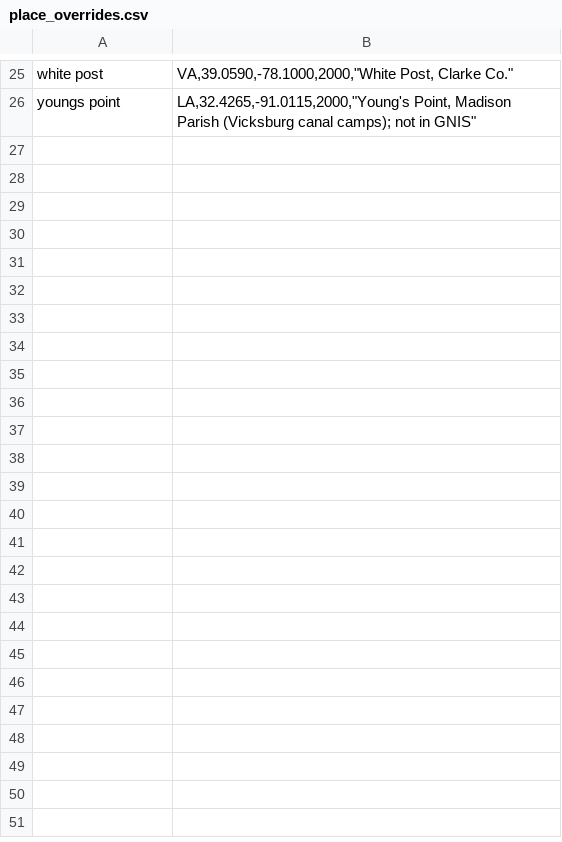
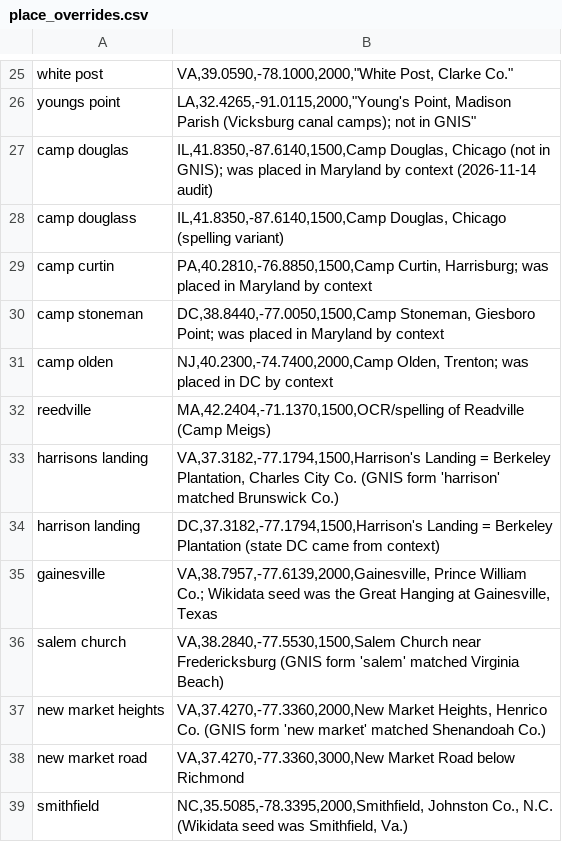
Before and after one commit to petertuuk/civil_war_viewer, a CSV file: data/places/place_overrides.csv, drawn as a sheet; only a part is shown, gaps mark what is left out.

Commit message:
more fixes to data pipeline after doing spot checks

```diff
--- a/data/places/place_overrides.csv
+++ b/data/places/place_overrides.csv
@@ -26 +26,14 @@ white post|VA,39.0590,-78.1000,2000,"White Post, Clarke Co."
 youngs point|LA,32.4265,-91.0115,2000,"Young's Point, Madison Parish (Vicksburg canal camps); not in GNIS"
+camp douglas|IL,41.8350,-87.6140,1500,Camp Douglas, Chicago (not in GNIS); was placed in Maryland by context (2026-11-14 audit)
+camp douglass|IL,41.8350,-87.6140,1500,Camp Douglas, Chicago (spelling variant)
+camp curtin|PA,40.2810,-76.8850,1500,Camp Curtin, Harrisburg; was placed in Maryland by context
+camp stoneman|DC,38.8440,-77.0050,1500,Camp Stoneman, Giesboro Point; was placed in Maryland by context
+camp olden|NJ,40.2300,-74.7400,2000,Camp Olden, Trenton; was placed in DC by context
+reedville|MA,42.2404,-71.1370,1500,OCR/spelling of Readville (Camp Meigs)
+harrisons landing|VA,37.3182,-77.1794,1500,Harrison's Landing = Berkeley Plantation, Charles City Co. (GNIS form 'harrison' matched Brunswick Co.)
+harrison landing|DC,37.3182,-77.1794,1500,Harrison's Landing = Berkeley Plantation (state DC came from context)
+gainesville|VA,38.7957,-77.6139,2000,Gainesville, Prince William Co.; Wikidata seed was the Great Hanging at Gainesville, Texas
+salem church|VA,38.2840,-77.5530,1500,Salem Church near Fredericksburg (GNIS form 'salem' matched Virginia Beach)
+new market heights|VA,37.4270,-77.3360,2000,New Market Heights, Henrico Co. (GNIS form 'new market' matched Shenandoah Co.)
+new market road|VA,37.4270,-77.3360,3000,New Market Road below Richmond
+smithfield|NC,35.5085,-78.3395,2000,Smithfield, Johnston Co., N.C. (Wikidata seed was Smithfield, Va.)
```
Also changed, not shown: 14 other files.
